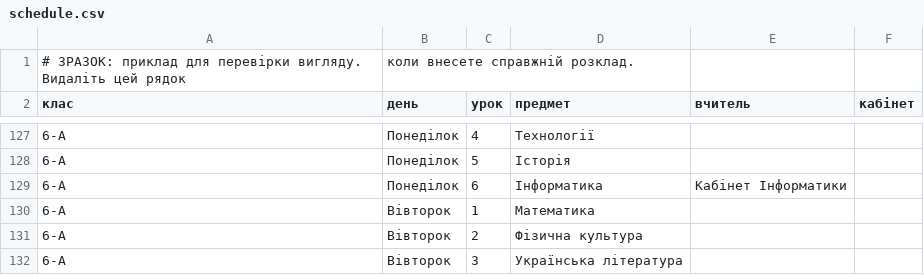
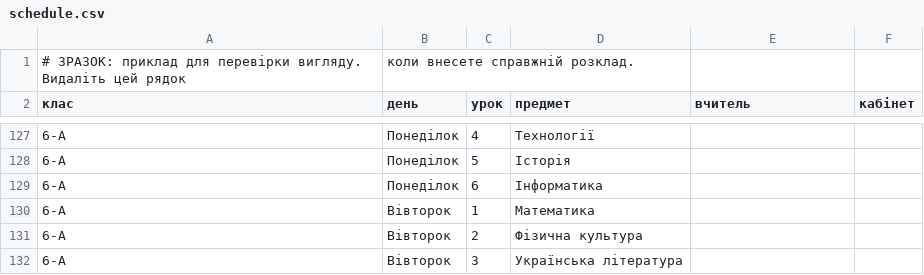
Before and after one commit to ostolosh/test, a CSV file: data/schedule.csv, drawn as a sheet; only a part is shown, gaps mark what is left out.

Commit message:
Update schedule.csv

```diff
--- a/data/schedule.csv
+++ b/data/schedule.csv
@@ -128,3 +128,3 @@
 6-А,Понеділок,5,Історія,,
-6-А,Понеділок,6,Інформатика,Кабінет Інформатики,,
+6-А,Понеділок,6,Інформатика,,
 6-А,Вівторок,1,Математика,,
```
